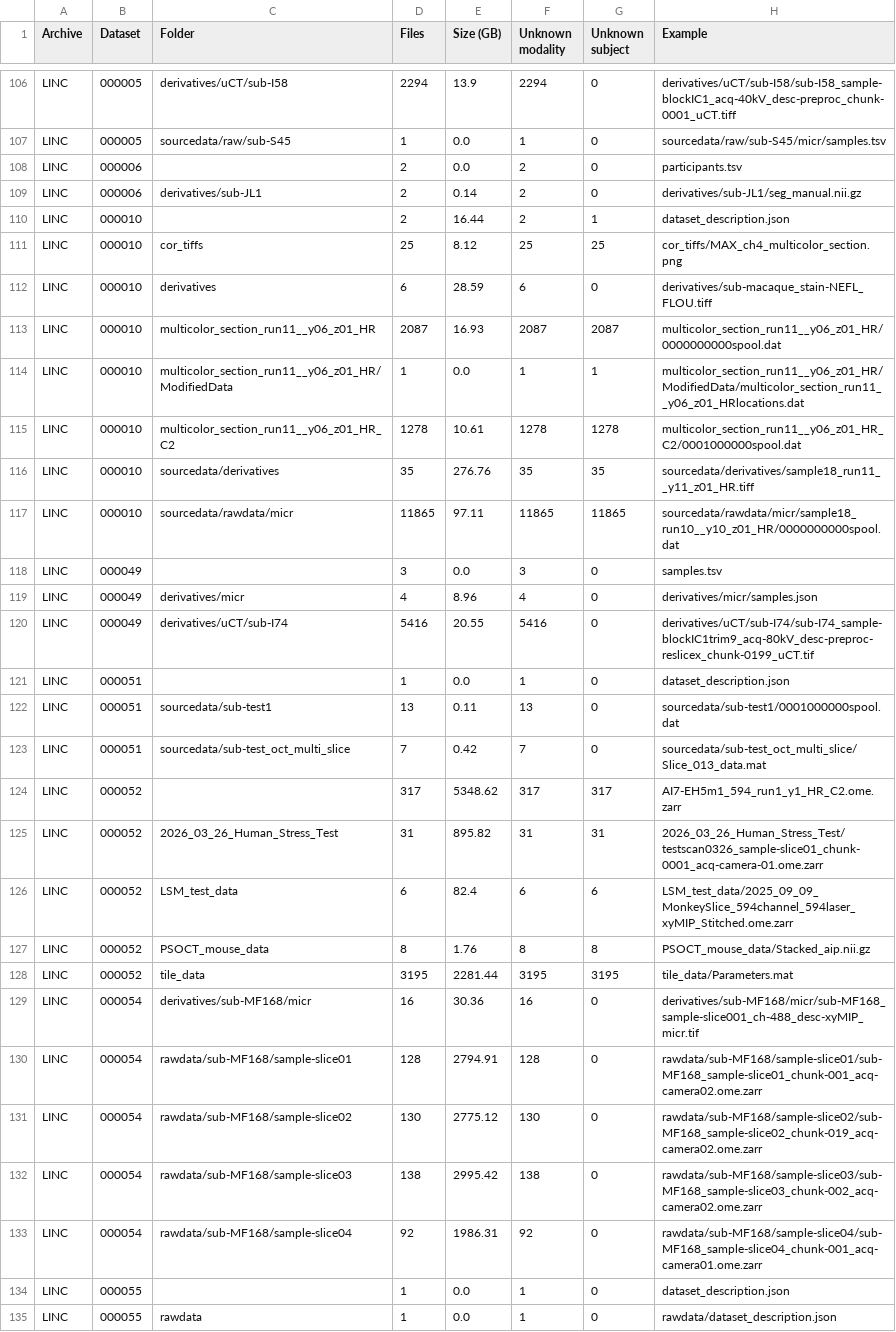
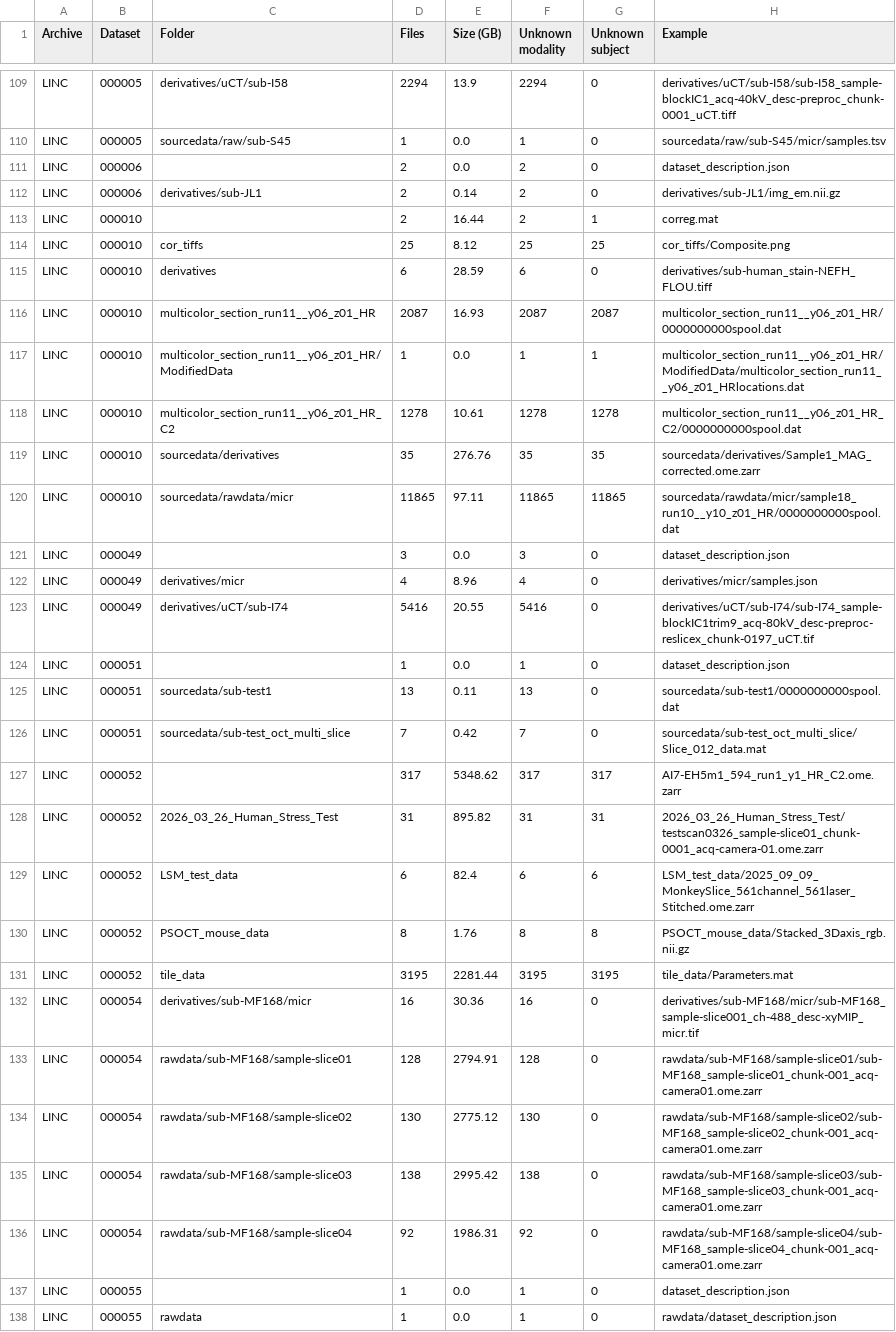
Before and after one commit to lincbrain/linc-dashboard, a CSV file: curation/unmapped.csv, drawn as a sheet; only a part is shown, gaps mark what is left out; the diff covers the shown part only.

```diff
--- a/curation/unmapped.csv
+++ b/curation/unmapped.csv
@@ -107,27 +110,27 @@ LINC,000005,derivatives/uCT/sub-I58,2294,13.9,2294,0,derivatives/uCT/sub-I58/sub
 LINC,000005,sourcedata/raw/sub-S45,1,0.0,1,0,sourcedata/raw/sub-S45/micr/samples.tsv
-LINC,000006,,2,0.0,2,0,participants.tsv
-LINC,000006,derivatives/sub-JL1,2,0.14,2,0,derivatives/sub-JL1/seg_manual.nii.gz
-LINC,000010,,2,16.44,2,1,dataset_description.json
-LINC,000010,cor_tiffs,25,8.12,25,25,cor_tiffs/MAX_ch4_multicolor_section.png
-LINC,000010,derivatives,6,28.59,6,0,derivatives/sub-macaque_stain-NEFL_FLOU.tiff
+LINC,000006,,2,0.0,2,0,dataset_description.json
+LINC,000006,derivatives/sub-JL1,2,0.14,2,0,derivatives/sub-JL1/img_em.nii.gz
+LINC,000010,,2,16.44,2,1,correg.mat
+LINC,000010,cor_tiffs,25,8.12,25,25,cor_tiffs/Composite.png
+LINC,000010,derivatives,6,28.59,6,0,derivatives/sub-human_stain-NEFH_FLOU.tiff
 LINC,000010,multicolor_section_run11__y06_z01_HR,2087,16.93,2087,2087,multicolor_section_run11__y06_z01_HR/0000000000spool.dat
 LINC,000010,multicolor_section_run11__y06_z01_HR/ModifiedData,1,0.0,1,1,multicolor_section_run11__y06_z01_HR/ModifiedData/multicolor_section_run11__y06_z01_HRlocations.dat
-LINC,000010,multicolor_section_run11__y06_z01_HR_C2,1278,10.61,1278,1278,multicolor_section_run11__y06_z01_HR_C2/0001000000spool.dat
-LINC,000010,sourcedata/derivatives,35,276.76,35,35,sourcedata/derivatives/sample18_run11__y11_z01_HR.tiff
+LINC,000010,multicolor_section_run11__y06_z01_HR_C2,1278,10.61,1278,1278,multicolor_section_run11__y06_z01_HR_C2/0000000000spool.dat
+LINC,000010,sourcedata/derivatives,35,276.76,35,35,sourcedata/derivatives/Sample1_MAG_corrected.ome.zarr
 LINC,000010,sourcedata/rawdata/micr,11865,97.11,11865,11865,sourcedata/rawdata/micr/sample18_run10__y10_z01_HR/0000000000spool.dat
-LINC,000049,,3,0.0,3,0,samples.tsv
+LINC,000049,,3,0.0,3,0,dataset_description.json
 LINC,000049,derivatives/micr,4,8.96,4,0,derivatives/micr/samples.json
-LINC,000049,derivatives/uCT/sub-I74,5416,20.55,5416,0,derivatives/uCT/sub-I74/sub-I74_sample-blockIC1trim9_acq-80kV_desc-preproc-reslicex_chunk-0199_uCT.tif
+LINC,000049,derivatives/uCT/sub-I74,5416,20.55,5416,0,derivatives/uCT/sub-I74/sub-I74_sample-blockIC1trim9_acq-80kV_desc-preproc-reslicex_chunk-0197_uCT.tif
 LINC,000051,,1,0.0,1,0,dataset_description.json
-LINC,000051,sourcedata/sub-test1,13,0.11,13,0,sourcedata/sub-test1/0001000000spool.dat
-LINC,000051,sourcedata/sub-test_oct_multi_slice,7,0.42,7,0,sourcedata/sub-test_oct_multi_slice/Slice_013_data.mat
+LINC,000051,sourcedata/sub-test1,13,0.11,13,0,sourcedata/sub-test1/0000000000spool.dat
+LINC,000051,sourcedata/sub-test_oct_multi_slice,7,0.42,7,0,sourcedata/sub-test_oct_multi_slice/Slice_012_data.mat
 LINC,000052,,317,5348.62,317,317,AI7-EH5m1_594_run1_y1_HR_C2.ome.zarr
 LINC,000052,2026_03_26_Human_Stress_Test,31,895.82,31,31,2026_03_26_Human_Stress_Test/testscan0326_sample-slice01_chunk-0001_acq-camera-01.ome.zarr
-LINC,000052,LSM_test_data,6,82.4,6,6,LSM_test_data/2025_09_09_MonkeySlice_594channel_594laser_xyMIP_Stitched.ome.zarr
-LINC,000052,PSOCT_mouse_data,8,1.76,8,8,PSOCT_mouse_data/Stacked_aip.nii.gz
+LINC,000052,LSM_test_data,6,82.4,6,6,LSM_test_data/2025_09_09_MonkeySlice_561channel_561laser_Stitched.ome.zarr
+LINC,000052,PSOCT_mouse_data,8,1.76,8,8,PSOCT_mouse_data/Stacked_3Daxis_rgb.nii.gz
 LINC,000052,tile_data,3195,2281.44,3195,3195,tile_data/Parameters.mat
 LINC,000054,derivatives/sub-MF168/micr,16,30.36,16,0,derivatives/sub-MF168/micr/sub-MF168_sample-slice001_ch-488_desc-xyMIP_micr.tif
-LINC,000054,rawdata/sub-MF168/sample-slice01,128,2794.91,128,0,rawdata/sub-MF168/sample-slice01/sub-MF168_sample-slice01_chunk-001_acq-camera02.ome.zarr
-LINC,000054,rawdata/sub-MF168/sample-slice02,130,2775.12,130,0,rawdata/sub-MF168/sample-slice02/sub-MF168_sample-slice02_chunk-019_acq-camera02.ome.zarr
-LINC,000054,rawdata/sub-MF168/sample-slice03,138,2995.42,138,0,rawdata/sub-MF168/sample-slice03/sub-MF168_sample-slice03_chunk-002_acq-camera02.ome.zarr
+LINC,000054,rawdata/sub-MF168/sample-slice01,128,2794.91,128,0,rawdata/sub-MF168/sample-slice01/sub-MF168_sample-slice01_chunk-001_acq-camera01.ome.zarr
+LINC,000054,rawdata/sub-MF168/sample-slice02,130,2775.12,130,0,rawdata/sub-MF168/sample-slice02/sub-MF168_sample-slice02_chunk-001_acq-camera01.ome.zarr
+LINC,000054,rawdata/sub-MF168/sample-slice03,138,2995.42,138,0,rawdata/sub-MF168/sample-slice03/sub-MF168_sample-slice03_chunk-001_acq-camera01.ome.zarr
 LINC,000054,rawdata/sub-MF168/sample-slice04,92,1986.31,92,0,rawdata/sub-MF168/sample-slice04/sub-MF168_sample-slice04_chunk-001_acq-camera01.ome.zarr
```
Also changed, not shown: 9 added rows and 17 edited cells elsewhere in this file, static/lincbrain_datasets.csv, 1 other file.
